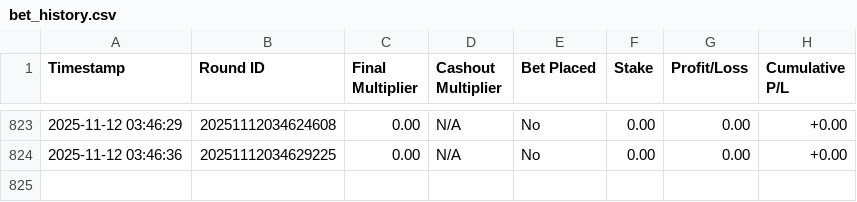
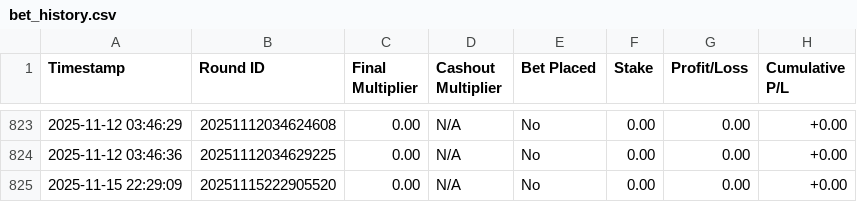
Before and after one commit to PavanKalyan321/ProjectBot, a CSV file: backend/bet_history.csv, drawn as a sheet; only a part is shown, gaps mark what is left out.

```diff
--- a/backend/bet_history.csv
+++ b/backend/bet_history.csv
@@ -824 +824,2 @@ Timestamp,Round ID,Final Multiplier,Cashout Multiplier,Bet Placed,Stake,Profit/L
 2025-11-12 03:46:36,20251112034629225,0.00,N/A,No,0.00,0.00,+0.00
+2025-11-15 22:29:09,20251115222905520,0.00,N/A,No,0.00,0.00,+0.00
```
Also changed, not shown: backend/aviator_rounds_history.csv, backend/bot_automl_performance.csv, 23 other files.
